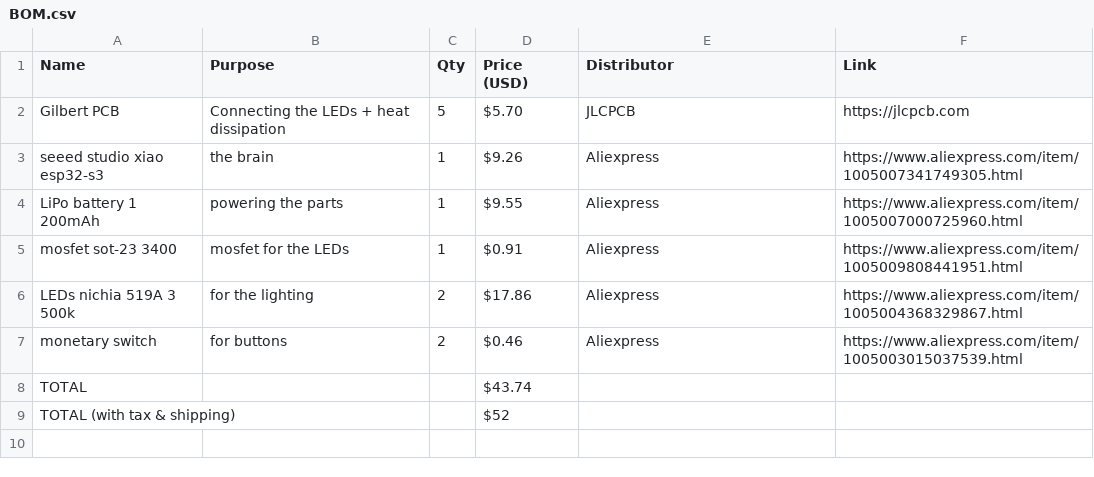
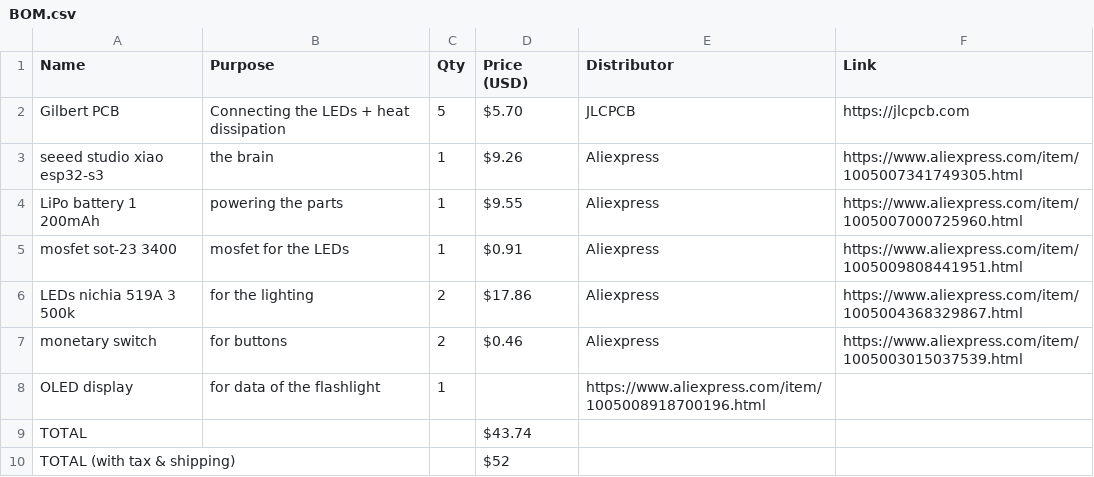
Before and after one commit to Small-doge128/Gilbert-the-flashlight, a CSV file: BOM.csv, drawn as a sheet.

Commit message:
Update BOM.csv

```diff
--- a/BOM.csv
+++ b/BOM.csv
@@ -7,2 +7,3 @@ LEDs nichia 519A 3 500k,for the lighting,2,$17.86,Aliexpress,https://www.aliexpr
 monetary switch,for buttons,2,$0.46,Aliexpress,https://www.aliexpress.com/item/1005003015037539.html,
+OLED display,for data of the flashlight,1,,https://www.aliexpress.com/item/1005008918700196.html
 TOTAL,,,$43.74,,,
```
